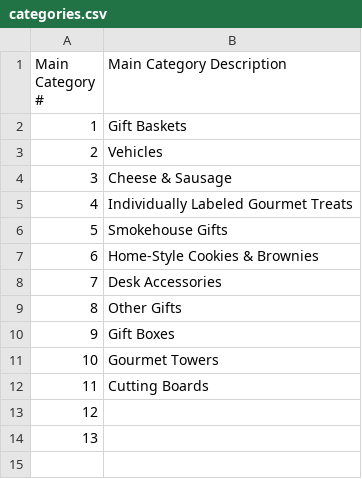
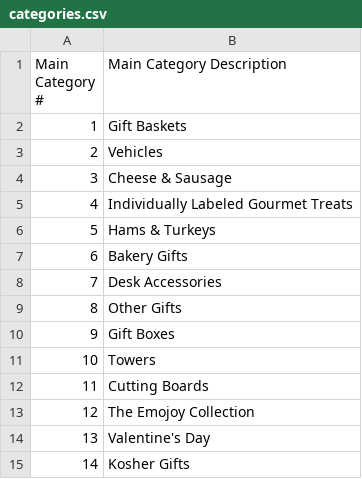
Before and after one commit to Mavvie/csv, a CSV file: imports/maple/categories.csv, drawn as a sheet.

```diff
--- a/imports/maple/categories.csv
+++ b/imports/maple/categories.csv
@@ -5,4 +5,4 @@ Main Category #,Main Category Description
 4,Individually Labeled Gourmet Treats
-5,Smokehouse Gifts
-6,Home-Style Cookies & Brownies
+5,Hams & Turkeys
+6,Bakery Gifts
 7,Desk Accessories
@@ -10,5 +10,6 @@ Main Category #,Main Category Description
 9,Gift Boxes
-10,Gourmet Towers
+10,Towers
 11,Cutting Boards
-12,
-13,
+12,The Emojoy Collection
+13,Valentine's Day
+14,Kosher Gifts
```
Also changed, not shown: imports/maple/subcategories.csv, 6 other files.
